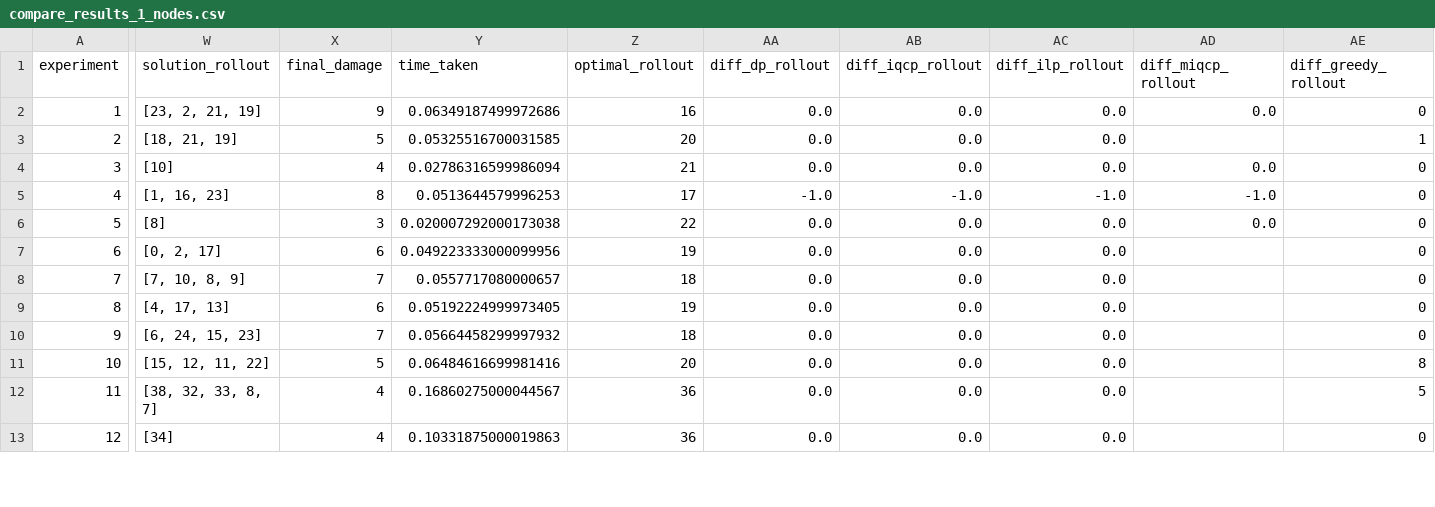
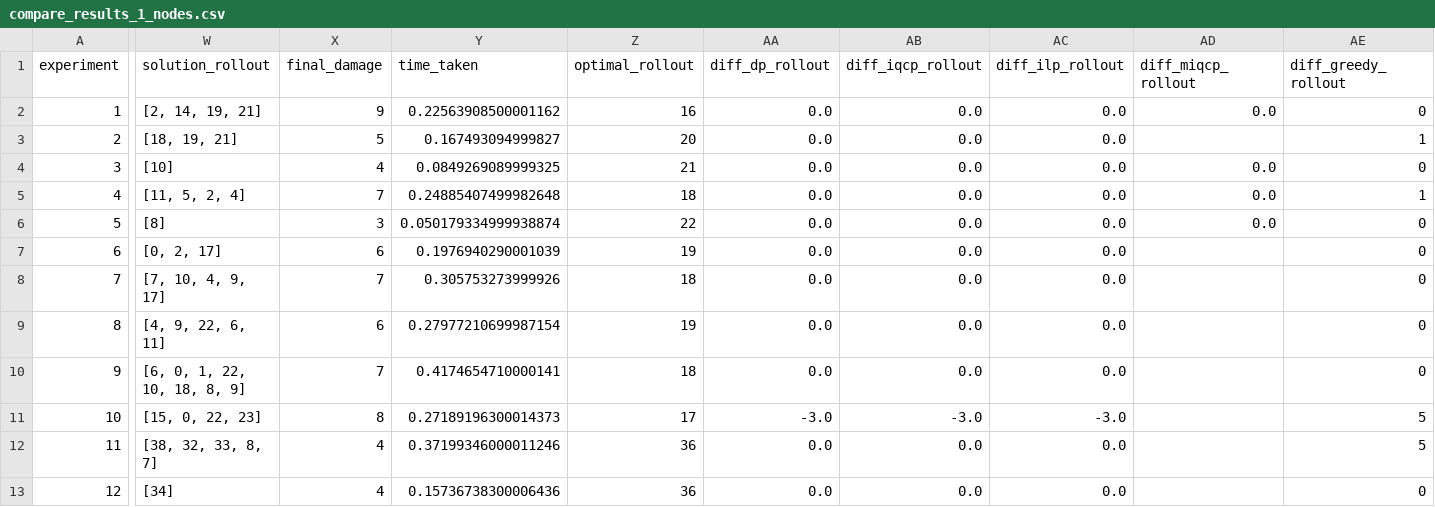
Before and after one commit to VillegasGG/greedy-fire-simulator, a CSV file: src/compare_results_1_nodes.csv, drawn as a sheet; only a part is shown, gaps mark what is left out; the diff covers the shown part only; the diff names each change by its address in the sheet, - before the commit and + after, or states it on an @@ line.

```diff
--- a/src/compare_results_1_nodes.csv
+++ b/src/compare_results_1_nodes.csv
-W2 (solution_rollout): [23, 2, 21, 19]
+W2 (solution_rollout): [2, 14, 19, 21]
-Y2 (time_taken): 0.06349187499972686
+Y2 (time_taken): 0.22563908500001162
-W3 (solution_rollout): [18, 21, 19]
+W3 (solution_rollout): [18, 19, 21]
-Y3 (time_taken): 0.05325516700031585
+Y3 (time_taken): 0.167493094999827
-Y4 (time_taken): 0.02786316599986094
+Y4 (time_taken): 0.0849269089999325
-W5 (solution_rollout): [1, 16, 23]
+W5 (solution_rollout): [11, 5, 2, 4]
-X5 (final_damage): 8
+X5 (final_damage): 7
-Y5 (time_taken): 0.0513644579996253
+Y5 (time_taken): 0.24885407499982648
-Z5 (optimal_rollout): 17
+Z5 (optimal_rollout): 18
-AA5 (diff_dp_rollout): -1.0
+AA5 (diff_dp_rollout): 0.0
-AB5 (diff_iqcp_rollout): -1.0
+AB5 (diff_iqcp_rollout): 0.0
-AC5 (diff_ilp_rollout): -1.0
+AC5 (diff_ilp_rollout): 0.0
-AD5 (diff_miqcp_rollout): -1.0
+AD5 (diff_miqcp_rollout): 0.0
-AE5 (diff_greedy_rollout): 0
+AE5 (diff_greedy_rollout): 1
-Y6 (time_taken): 0.020007292000173038
+Y6 (time_taken): 0.050179334999938874
-Y7 (time_taken): 0.049223333000099956
+Y7 (time_taken): 0.1976940290001039
-W8 (solution_rollout): [7, 10, 8, 9]
+W8 (solution_rollout): [7, 10, 4, 9, 17]
-Y8 (time_taken): 0.0557717080000657
+Y8 (time_taken): 0.305753273999926
-W9 (solution_rollout): [4, 17, 13]
+W9 (solution_rollout): [4, 9, 22, 6, 11]
-Y9 (time_taken): 0.05192224999973405
+Y9 (time_taken): 0.27977210699987154
-W10 (solution_rollout): [6, 24, 15, 23]
+W10 (solution_rollout): [6, 0, 1, 22, 10, 18, 8, 9]
-Y10 (time_taken): 0.05664458299997932
+Y10 (time_taken): 0.4174654710000141
-W11 (solution_rollout): [15, 12, 11, 22]
+W11 (solution_rollout): [15, 0, 22, 23]
-X11 (final_damage): 5
+X11 (final_damage): 8
-Y11 (time_taken): 0.06484616699981416
+Y11 (time_taken): 0.27189196300014373
-Z11 (optimal_rollout): 20
+Z11 (optimal_rollout): 17
-AA11 (diff_dp_rollout): 0.0
+AA11 (diff_dp_rollout): -3.0
-AB11 (diff_iqcp_rollout): 0.0
+AB11 (diff_iqcp_rollout): -3.0
-AC11 (diff_ilp_rollout): 0.0
+AC11 (diff_ilp_rollout): -3.0
-AE11 (diff_greedy_rollout): 8
+AE11 (diff_greedy_rollout): 5
-Y12 (time_taken): 0.16860275000044567
+Y12 (time_taken): 0.37199346000011246
-Y13 (time_taken): 0.10331875000019863
+Y13 (time_taken): 0.15736738300006436
```
Also changed, not shown: 149 edited cells elsewhere in this file, src/compare_results_1_roots.csv, 16 other files.
